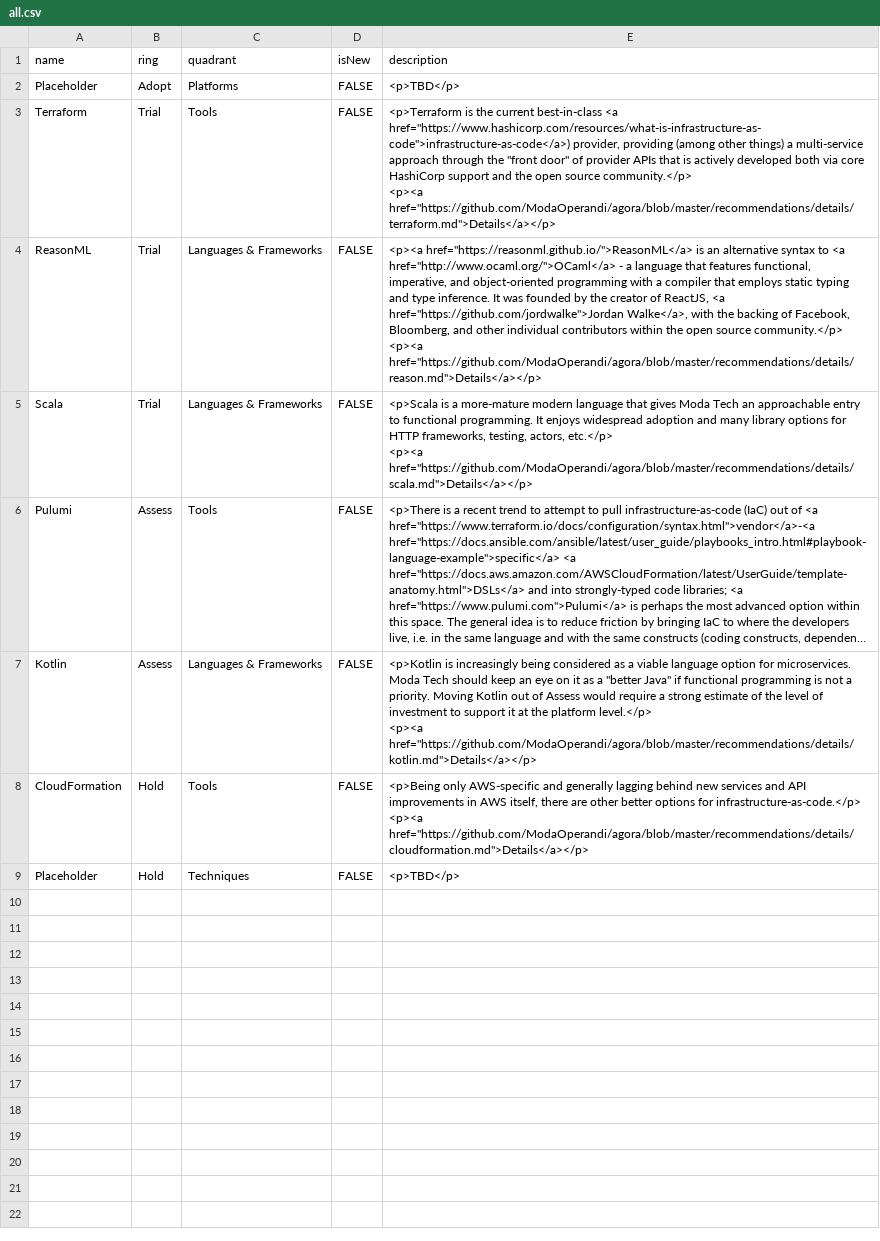
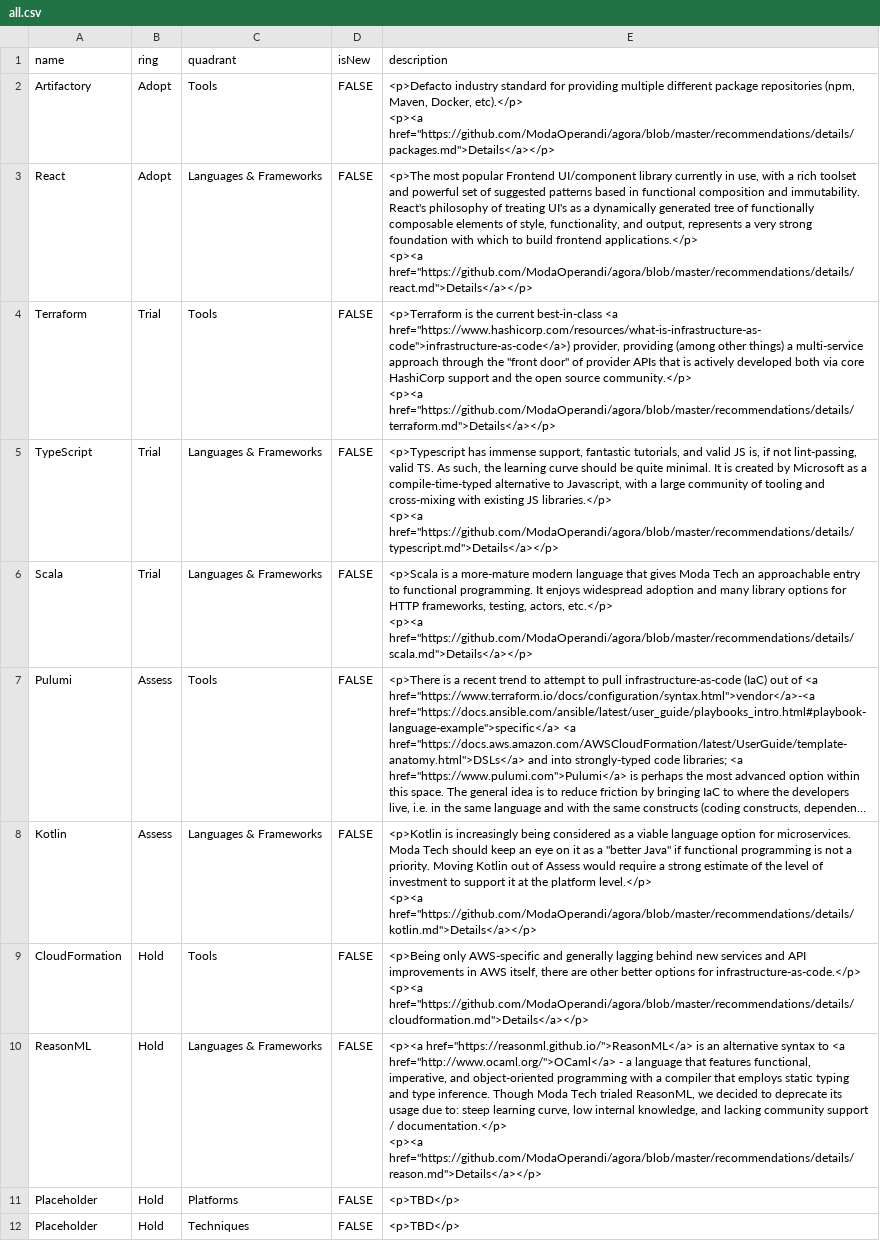
Before and after one commit to ModaOperandi/agora, a CSV file: csv/all.csv, drawn as a sheet; long unchanged cells end in ….

Commit message:
Feature/15 selecting react (#26)
* Initial commit of presenting ts under trial, selection of react

* Updated now that I can read hardcoded options list

* Reformat this commit and add in Reason commentary

* Hold on Angular

* Zach's comments on Angular vs React

Resolved #15

```diff
--- a/csv/all.csv
+++ b/csv/all.csv
@@ -1,3 +1,8 @@
 name,ring,quadrant,isNew,description
-"Placeholder","Adopt","Platforms",FALSE,"<p>TBD</p>"
+"Artifactory","Adopt","Tools",FALSE,"<p>Defacto industry standard for providing multiple different package repositories (npm, Maven, Docker, etc).</p>
+
+<p><a href=""https://github.com/ModaOperandi/agora/blob/master/recommendations/details/packages.md"">Details</a></p>"
+"React","Adopt","Languages & Frameworks",FALSE,"<p>The most popular Frontend UI/component library currently in use, with a rich toolset and powerful set of suggested patterns based in functional composition and immutability. React's philosophy of treating UI's as a dynamically generated tree of functionally composable elements of style, functionality, and output, represents a very strong foundation with which to build frontend applications.</p>
+
+<p><a href=""https://github.com/ModaOperandi/agora/blob/master/recommendations/details/react.md"">Details</a></p>"
 "Terraform","Trial","Tools",FALSE,"<p>Terraform is the current best-in-class <a href=""https://www.hashicorp.com/resources/what-is-infrastructure-as-code"">infrastructure-as-code</a>) provider, providing (among other things) a multi-service approach through the ""front door"" of provider APIs that is actively developed both via core HashiCorp support and the open source community.</p>
@@ -5,5 +10,5 @@ name,ring,quadrant,isNew,description
 <p><a href=""https://github.com/ModaOperandi/agora/blob/master/recommendations/details/terraform.md"">Details</a></p>"
-"ReasonML","Trial","Languages & Frameworks",FALSE,"<p><a href=""https://reasonml.github.io/"">ReasonML</a> is an alternative syntax to <a href=""http://www.ocaml.org/"">OCaml</a> - a language that features functional, imperative, and object-oriented programming with a compiler that employs static typing and type inference. It was founded by the creator of ReactJS, <a href=""https://github.com/jordwalke"">Jordan Walke</a>, with the backing of Facebook, Bloomberg, and other individual contributors within the open source community.</p>
-
-<p><a href=""https://github.com/ModaOperandi/agora/blob/master/recommendations/details/reason.md"">Details</a></p>"
+"TypeScript","Trial","Languages & Frameworks",FALSE,"<p>Typescript has immense support, fantastic tutorials, and valid JS is, if not lint-passing, valid TS. As such, the learning curve should be quite minimal. It is created by Microsoft as a compile-time-typed alternative to Javascript, with a large community of tooling and cross-mixing with existing JS libraries.</p>
+
+<p><a href=""https://github.com/ModaOperandi/agora/blob/master/recommendations/details/typescript.md"">Details</a></p>"
 "Scala","Trial","Languages & Frameworks",FALSE,"<p>Scala is a more-mature modern language that gives Moda Tech an approachable entry to functional programming. It enjoys widespread adoption and many library options for HTTP frameworks, testing, actors, etc.</p>
@@ -22,2 +27,6 @@ name,ring,quadrant,isNew,description
 <p><a href=""https://github.com/ModaOperandi/agora/blob/master/recommendations/details/cloudformation.md"">Details</a></p>"
+"ReasonML","Hold","Languages & Frameworks",FALSE,"<p><a href=""https://reasonml.github.io/"">ReasonML</a> is an alternative syntax to <a href=""http://www.ocaml.org/"">OCaml</a> - a language that features functional, imperative, and object-oriented programming with a compiler that employs static typing and type inference. Though Moda Tech trialed ReasonML, we decided to deprecate its usage due to: steep learning curve, low internal knowledge, and lacking community support / documentation.</p>
+
+<p><a href=""https://github.com/ModaOperandi/agora/blob/master/recommendations/details/reason.md"">Details</a></p>"
+"Placeholder","Hold","Platforms",FALSE,"<p>TBD</p>"
 "Placeholder","Hold","Techniques",FALSE,"<p>TBD</p>"
```
Also changed, not shown: csv/frontend.csv, 5 other files.
